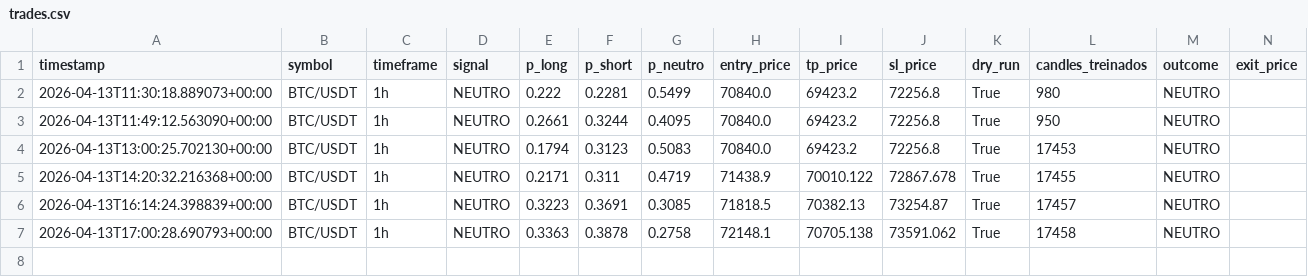
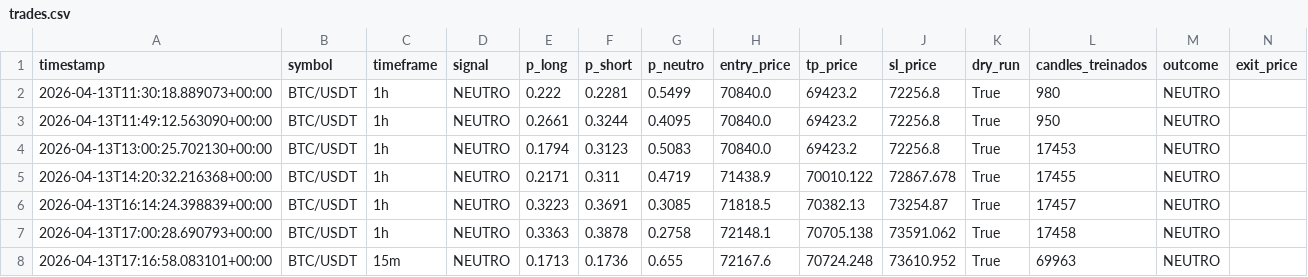
Before and after one commit to devluizg/ml-trading, a CSV file: journal/trades.csv, drawn as a sheet; only a part is shown; rows hold the shown columns only; the diff names each change by its address in the sheet, - before the commit and + after, or states it on an @@ line.

```diff
--- a/journal/trades.csv
+++ b/journal/trades.csv
+row 8: 2026-04-13T17:16:58.083101+00:00 | BTC/USDT | 15m | NEUTRO | 0.1713 | 0.1736 | 0.655 | 72167.6 | 70724.248 | 73610.952 | True | 69963 | NEUTRO
```
Also changed, not shown: 8 other files.
